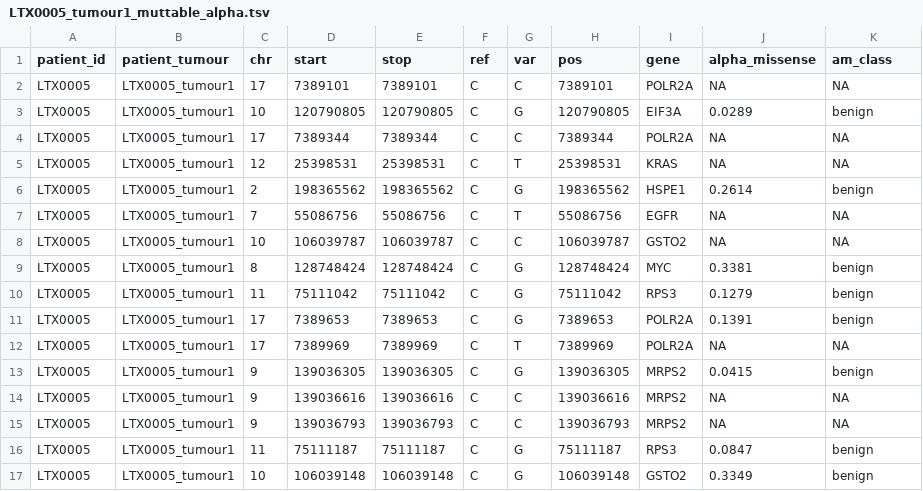
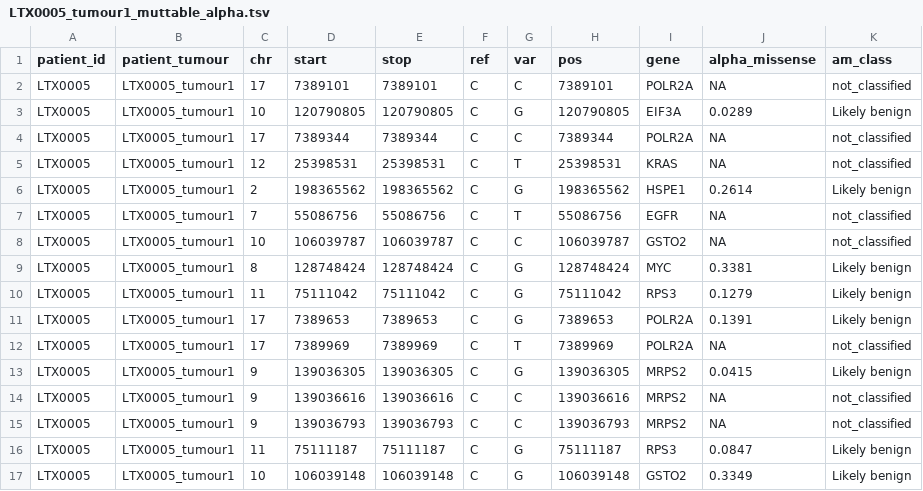
Before and after one commit to wlippa/tx_data, a TSV file: nemo_mock/alt/cn_ccf_alphamissense/output/annotated_muttables/tx842/LTX0005_tumour1_muttable_alpha.tsv, drawn as a sheet.

```diff
--- a/nemo_mock/alt/cn_ccf_alphamissense/output/annotated_muttables/tx842/LTX0005_tumour1_muttable_alpha.tsv
+++ b/nemo_mock/alt/cn_ccf_alphamissense/output/annotated_muttables/tx842/LTX0005_tumour1_muttable_alpha.tsv
@@ -1,17 +1,17 @@
 patient_id	patient_tumour	chr	start	stop	ref	var	pos	gene	alpha_missense	am_class
-LTX0005	LTX0005_tumour1	17	7389101	7389101	C	C	7389101	POLR2A	NA	NA
-LTX0005	LTX0005_tumour1	10	120790805	120790805	C	G	120790805	EIF3A	0.0289	benign
-LTX0005	LTX0005_tumour1	17	7389344	7389344	C	C	7389344	POLR2A	NA	NA
-LTX0005	LTX0005_tumour1	12	25398531	25398531	C	T	25398531	KRAS	NA	NA
-LTX0005	LTX0005_tumour1	2	198365562	198365562	C	G	198365562	HSPE1	0.2614	benign
-LTX0005	LTX0005_tumour1	7	55086756	55086756	C	T	55086756	EGFR	NA	NA
-LTX0005	LTX0005_tumour1	10	106039787	106039787	C	C	106039787	GSTO2	NA	NA
-LTX0005	LTX0005_tumour1	8	128748424	128748424	C	G	128748424	MYC	0.3381	benign
-LTX0005	LTX0005_tumour1	11	75111042	75111042	C	G	75111042	RPS3	0.1279	benign
-LTX0005	LTX0005_tumour1	17	7389653	7389653	C	G	7389653	POLR2A	0.1391	benign
-LTX0005	LTX0005_tumour1	17	7389969	7389969	C	T	7389969	POLR2A	NA	NA
-LTX0005	LTX0005_tumour1	9	139036305	139036305	C	G	139036305	MRPS2	0.0415	benign
-LTX0005	LTX0005_tumour1	9	139036616	139036616	C	C	139036616	MRPS2	NA	NA
-LTX0005	LTX0005_tumour1	9	139036793	139036793	C	C	139036793	MRPS2	NA	NA
-LTX0005	LTX0005_tumour1	11	75111187	75111187	C	G	75111187	RPS3	0.0847	benign
-LTX0005	LTX0005_tumour1	10	106039148	106039148	C	G	106039148	GSTO2	0.3349	benign
+LTX0005	LTX0005_tumour1	17	7389101	7389101	C	C	7389101	POLR2A	NA	not_classified
+LTX0005	LTX0005_tumour1	10	120790805	120790805	C	G	120790805	EIF3A	0.0289	Likely benign
+LTX0005	LTX0005_tumour1	17	7389344	7389344	C	C	7389344	POLR2A	NA	not_classified
+LTX0005	LTX0005_tumour1	12	25398531	25398531	C	T	25398531	KRAS	NA	not_classified
+LTX0005	LTX0005_tumour1	2	198365562	198365562	C	G	198365562	HSPE1	0.2614	Likely benign
+LTX0005	LTX0005_tumour1	7	55086756	55086756	C	T	55086756	EGFR	NA	not_classified
+LTX0005	LTX0005_tumour1	10	106039787	106039787	C	C	106039787	GSTO2	NA	not_classified
+LTX0005	LTX0005_tumour1	8	128748424	128748424	C	G	128748424	MYC	0.3381	Likely benign
+LTX0005	LTX0005_tumour1	11	75111042	75111042	C	G	75111042	RPS3	0.1279	Likely benign
+LTX0005	LTX0005_tumour1	17	7389653	7389653	C	G	7389653	POLR2A	0.1391	Likely benign
+LTX0005	LTX0005_tumour1	17	7389969	7389969	C	T	7389969	POLR2A	NA	not_classified
+LTX0005	LTX0005_tumour1	9	139036305	139036305	C	G	139036305	MRPS2	0.0415	Likely benign
+LTX0005	LTX0005_tumour1	9	139036616	139036616	C	C	139036616	MRPS2	NA	not_classified
+LTX0005	LTX0005_tumour1	9	139036793	139036793	C	C	139036793	MRPS2	NA	not_classified
+LTX0005	LTX0005_tumour1	11	75111187	75111187	C	G	75111187	RPS3	0.0847	Likely benign
+LTX0005	LTX0005_tumour1	10	106039148	106039148	C	G	106039148	GSTO2	0.3349	Likely benign
```
Also changed, not shown: nemo_mock/alt/cn_ccf_alphamissense/output/annotated_muttables/tx842/LTX0001_tumour1_muttable_alpha.tsv, nemo_mock/alt/cn_ccf_alphamissense/output/annotated_muttables/tx842/LTX0002_tumour1_muttable_alpha.tsv, 12 other files.
